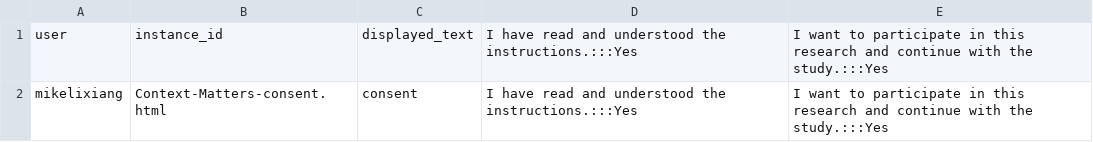
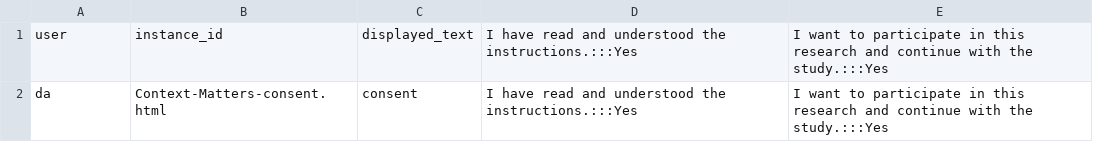
Before and after one commit to marcinabram/context_matters, a TSV file: annotation_output/full/annotated_instances.tsv, drawn as a sheet.

```diff
--- a/annotation_output/full/annotated_instances.tsv
+++ b/annotation_output/full/annotated_instances.tsv
@@ -1,2 +1,2 @@
 user	instance_id	displayed_text	I have read and understood the instructions.:::Yes	I want to participate in this research and continue with the study.:::Yes
-mikelixiang	Context-Matters-consent.html	consent	I have read and understood the instructions.:::Yes	I want to participate in this research and continue with the study.:::Yes
+da	Context-Matters-consent.html	consent	I have read and understood the instructions.:::Yes	I want to participate in this research and continue with the study.:::Yes
```
Also changed, not shown: data_files/question_answer.csv, 8 other files.
